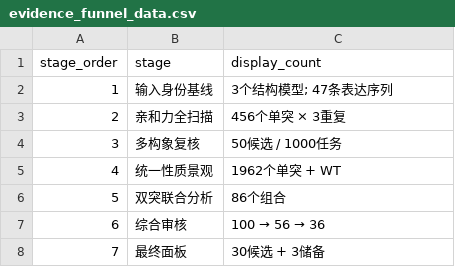
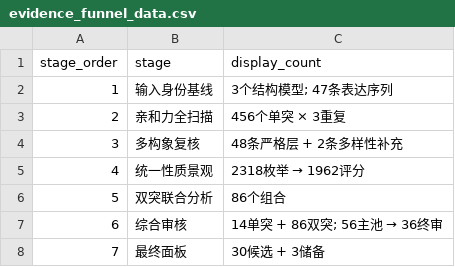
Before and after one commit to name-lulangya/Antibody_optimization, a CSV file: docs/result_artifacts/weekly_report_result/report_2026_W34_nb252_optimization/tables/evidence_funnel_data.csv, drawn as a sheet.

Commit message:
Refine weekly report selection narrative

```diff
--- a/docs/result_artifacts/weekly_report_result/report_2026_W34_nb252_optimization/tables/evidence_funnel_data.csv
+++ b/docs/result_artifacts/weekly_report_result/report_2026_W34_nb252_optimization/tables/evidence_funnel_data.csv
@@ -3,6 +3,6 @@
 2,亲和力全扫描,456个单突 × 3重复
-3,多构象复核,50候选 / 1000任务
-4,统一性质景观,1962个单突 + WT
+3,多构象复核,48条严格层 + 2条多样性补充
+4,统一性质景观,2318枚举 → 1962评分
 5,双突联合分析,86个组合
-6,综合审核,100 → 56 → 36
+6,综合审核,14单突 + 86双突; 56主池 → 36终审
 7,最终面板,30候选 + 3储备
```
Also changed, not shown: 6 other files.
